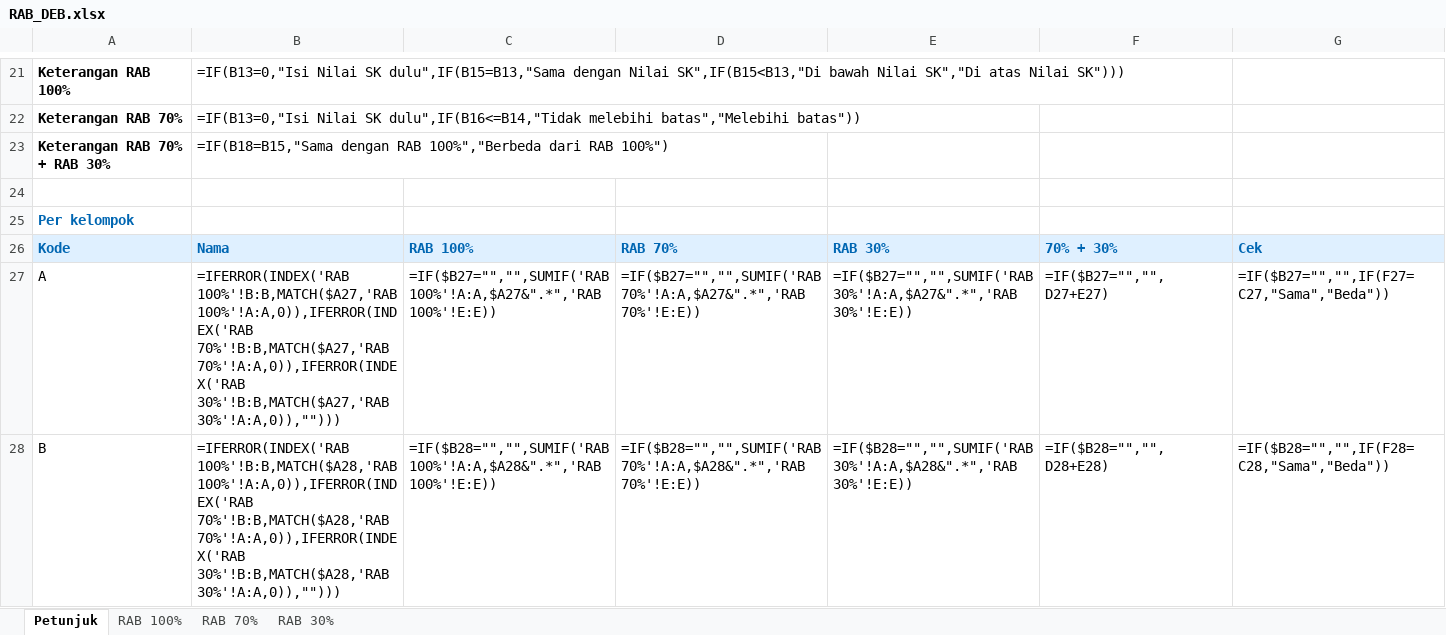
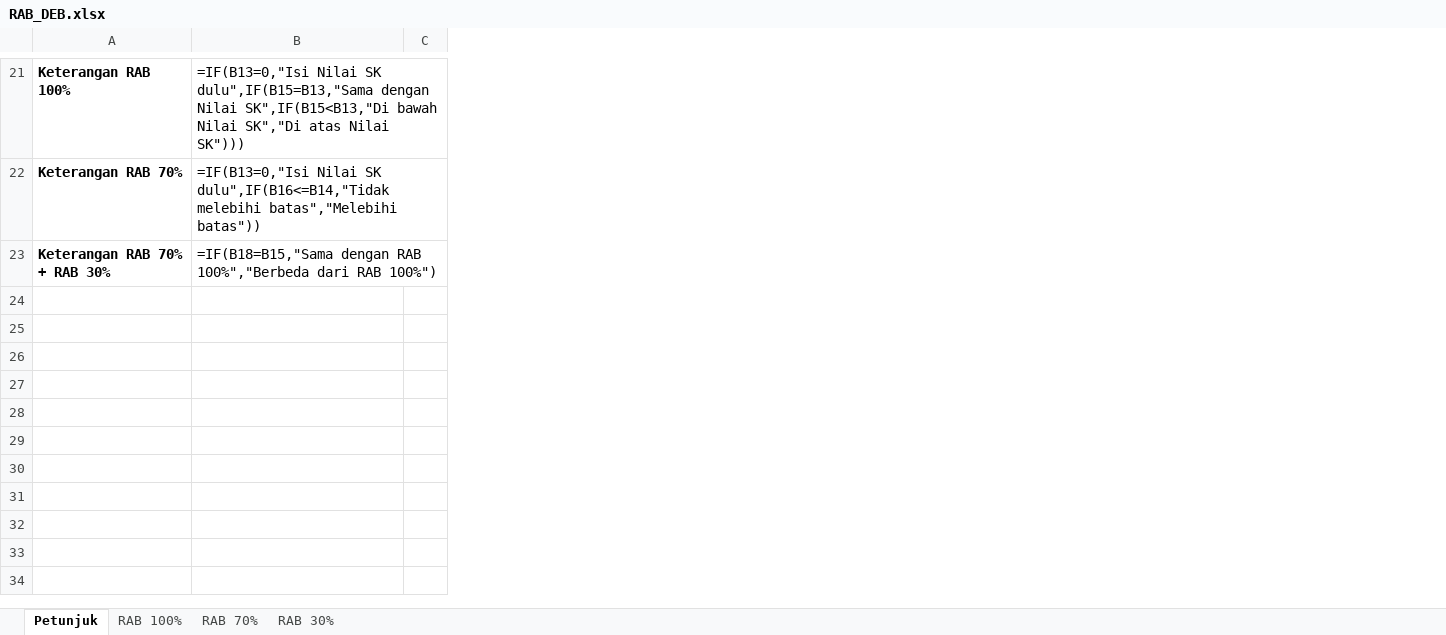
Before and after one commit to raflyzainn/dashboard-deb, an Excel workbook: static/templat/RAB_DEB.xlsx, sheet Petunjuk, drawn as a sheet; only a part is shown, gaps mark what is left out; values as stored, in another font and other column widths than the file's, no borders; formulas without a stored value are shown as written; removed rows and columns are numbered as before the commit, all else as after; the diff covers the shown part only; the diff names each change by its address in the sheet, - before the commit and + after, or states it on an @@ line.

```diff
--- a/static/templat/RAB_DEB.xlsx (sheet Petunjuk)
+++ b/static/templat/RAB_DEB.xlsx (sheet Petunjuk)
-column C, empty
-column D, empty
-column E, empty
-column F, empty
-column G, empty
+column C, empty
-row 24: (empty)
-row 25: Per kelompok
-row 26: Kode | Nama | RAB 100% | RAB 70% | RAB 30% | 70% + 30% | Cek
-row 27: A | =IFERROR(INDEX('RAB 100%'!B:B,MATCH($A27,'RAB 100%'!A:A,0)),IFERROR(INDEX('RAB 70%'!B:B,MATCH($A27,'RAB 70%'!A:A,0)),IFERROR(INDEX('RAB 30%'!B:B,MATCH($A27,'RAB 30%'!A:A,0)),""))) | =IF($B27="","",SUMIF('RAB 100%'!A:A,$A27&".*",'RAB 100%'!E:E)) | =IF($B27="","",SUMIF('RAB 70%'!A:A,$A27&".*",'RAB 70%'!E:E)) | =IF($B27="","",SUMIF('RAB 30%'!A:A,$A27&".*",'RAB 30%'!E:E)) | =IF($B27="","",D27+E27) | =IF($B27="","",IF(F27=C27,"Sama","Beda"))
-row 28: B | =IFERROR(INDEX('RAB 100%'!B:B,MATCH($A28,'RAB 100%'!A:A,0)),IFERROR(INDEX('RAB 70%'!B:B,MATCH($A28,'RAB 70%'!A:A,0)),IFERROR(INDEX('RAB 30%'!B:B,MATCH($A28,'RAB 30%'!A:A,0)),""))) | =IF($B28="","",SUMIF('RAB 100%'!A:A,$A28&".*",'RAB 100%'!E:E)) | =IF($B28="","",SUMIF('RAB 70%'!A:A,$A28&".*",'RAB 70%'!E:E)) | =IF($B28="","",SUMIF('RAB 30%'!A:A,$A28&".*",'RAB 30%'!E:E)) | =IF($B28="","",D28+E28) | =IF($B28="","",IF(F28=C28,"Sama","Beda"))
```
Also changed, not shown: 32 removed rows and 10 edited cells elsewhere in this sheet, sheet RAB 100%, sheet RAB 70%, sheet RAB 30%, 11 other files.
